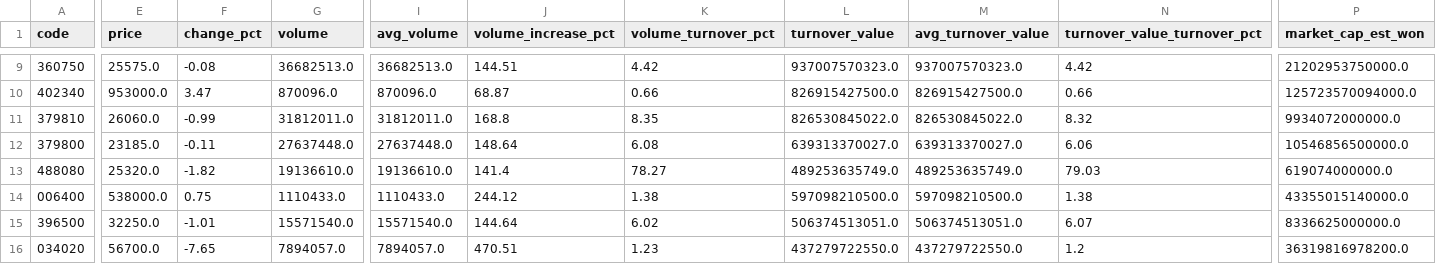
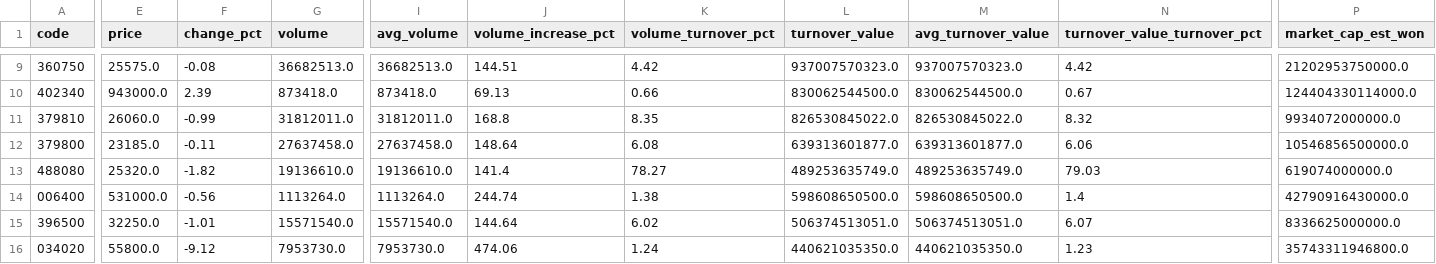
Before and after one commit to jaehyogi-bot/trytolearn1, a CSV file: data/20261029_manual_review_queue.csv, drawn as a sheet; only a part is shown, gaps mark what is left out; the diff covers the shown part only; the diff names each change by its address in the sheet, - before the commit and + after, or states it on an @@ line.

```diff
--- a/data/20261029_manual_review_queue.csv
+++ b/data/20261029_manual_review_queue.csv
-E10 (price): 953000.0
+E10 (price): 943000.0
-F10 (change_pct): 3.47
+F10 (change_pct): 2.39
-G10 (volume): 870096.0
+G10 (volume): 873418.0
-I10 (avg_volume): 870096.0
+I10 (avg_volume): 873418.0
-J10 (volume_increase_pct): 68.87
+J10 (volume_increase_pct): 69.13
-L10 (turnover_value): 826915427500.0
+L10 (turnover_value): 830062544500.0
-M10 (avg_turnover_value): 826915427500.0
+M10 (avg_turnover_value): 830062544500.0
-N10 (turnover_value_turnover_pct): 0.66
+N10 (turnover_value_turnover_pct): 0.67
-P10 (market_cap_est_won): 125723570094000.0
+P10 (market_cap_est_won): 124404330114000.0
-G12 (volume): 27637448.0
+G12 (volume): 27637458.0
-I12 (avg_volume): 27637448.0
+I12 (avg_volume): 27637458.0
-L12 (turnover_value): 639313370027.0
+L12 (turnover_value): 639313601877.0
-M12 (avg_turnover_value): 639313370027.0
+M12 (avg_turnover_value): 639313601877.0
-E14 (price): 538000.0
+E14 (price): 531000.0
-F14 (change_pct): 0.75
+F14 (change_pct): -0.56
-G14 (volume): 1110433.0
+G14 (volume): 1113264.0
-I14 (avg_volume): 1110433.0
+I14 (avg_volume): 1113264.0
-J14 (volume_increase_pct): 244.12
+J14 (volume_increase_pct): 244.74
-L14 (turnover_value): 597098210500.0
+L14 (turnover_value): 598608650500.0
-M14 (avg_turnover_value): 597098210500.0
+M14 (avg_turnover_value): 598608650500.0
-N14 (turnover_value_turnover_pct): 1.38
+N14 (turnover_value_turnover_pct): 1.4
-P14 (market_cap_est_won): 43355015140000.0
+P14 (market_cap_est_won): 42790916430000.0
-E16 (price): 56700.0
+E16 (price): 55800.0
-F16 (change_pct): -7.65
+F16 (change_pct): -9.12
-G16 (volume): 7894057.0
+G16 (volume): 7953730.0
-I16 (avg_volume): 7894057.0
+I16 (avg_volume): 7953730.0
-J16 (volume_increase_pct): 470.51
+J16 (volume_increase_pct): 474.06
-K16 (volume_turnover_pct): 1.23
+K16 (volume_turnover_pct): 1.24
-L16 (turnover_value): 437279722550.0
+L16 (turnover_value): 440621035350.0
-M16 (avg_turnover_value): 437279722550.0
+M16 (avg_turnover_value): 440621035350.0
-N16 (turnover_value_turnover_pct): 1.2
+N16 (turnover_value_turnover_pct): 1.23
-P16 (market_cap_est_won): 36319816978200.0
+P16 (market_cap_est_won): 35743311946800.0
```
Also changed, not shown: 1 added row, 1 removed row and 87 edited cells elsewhere in this file, data/latest_manual.csv, 5 other files.
